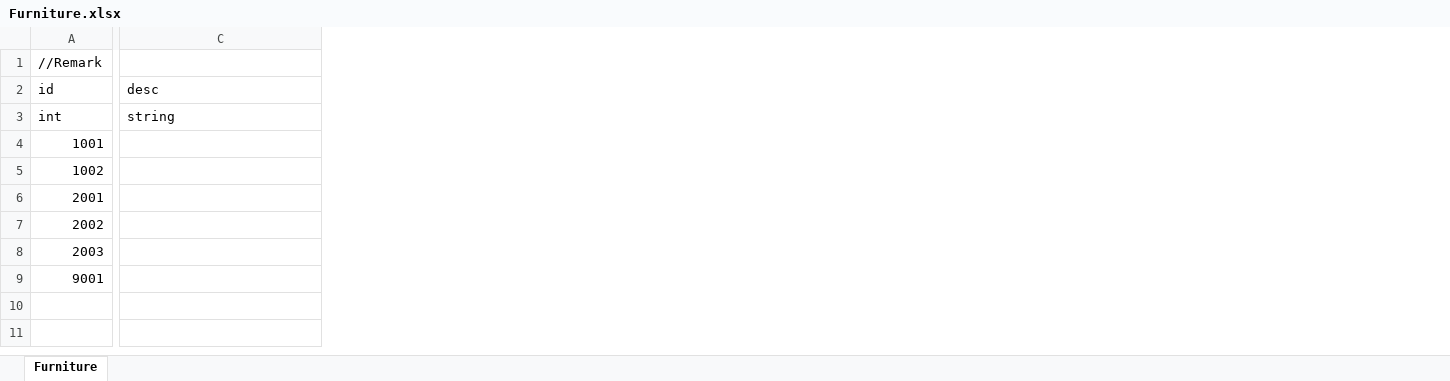
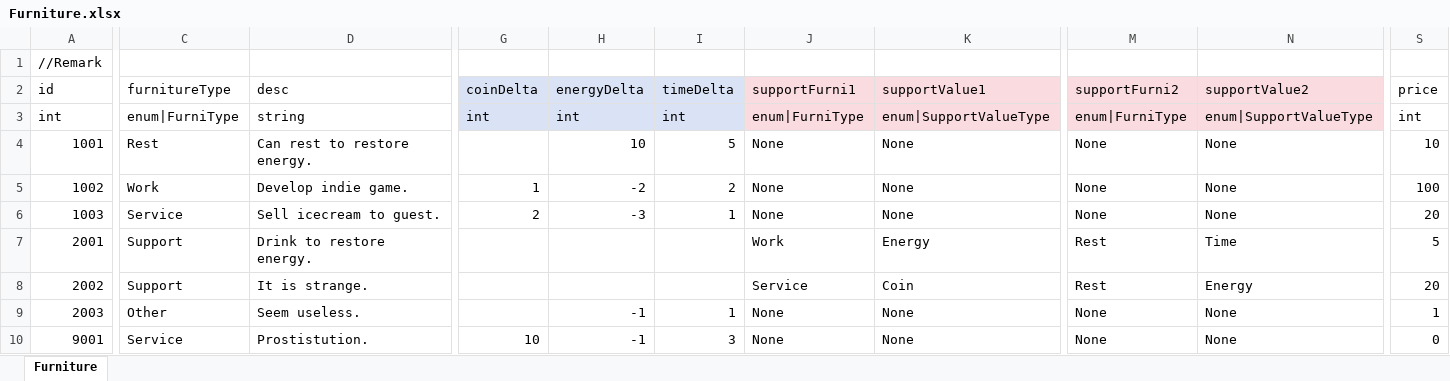
Before and after one commit to LUOHONGPENG/RVRabbit, an Excel workbook: Assets/Excel/Furniture.xlsx, sheet Furniture, drawn as a sheet; only a part is shown, gaps mark what is left out; values as stored, in another font and other column widths than the file's, no borders; addresses are those after the commit; rows hold the shown columns only; the diff covers the shown part only; the diff names each change by its address in the sheet, - before the commit and + after, or states it on an @@ line.

```diff
--- a/Assets/Excel/Furniture.xlsx (sheet Furniture)
+++ b/Assets/Excel/Furniture.xlsx (sheet Furniture)
+column C (furnitureType), rows 3-5: enum|FurniType | Rest | Work; rows 7-10: Support | Support | Other | Service
+column G (coinDelta), rows 3-5: int |  | 1; row 10: 10
+column H (energyDelta), rows 3-5: int | 10 | -2; rows 9-10: -1 | -1
+column I (timeDelta), rows 3-5: int | 5 | 2; rows 9-10: 1 | 3
+column J (supportFurni1), rows 3-5: enum|FurniType | None | None; rows 7-10: Work | Service | None | None
+column K (supportValue1), rows 3-5: enum|SupportValueType | None | None; rows 7-10: Energy | Coin | None | None
+column M (supportFurni2), rows 3-5: enum|FurniType | None | None; rows 7-10: Rest | Rest | None | None
+column N (supportValue2), rows 3-5: enum|SupportValueType | None | None; rows 7-10: Time | Energy | None | None
+column S (price), rows 3-5: int | 10 | 100; rows 7-10: 5 | 20 | 1 | 0
-D4 (desc): (empty)
+D4 (desc): Can rest to restore energy.
-D5 (desc): (empty)
+D5 (desc): Develop indie game.
+row 6: 1003 | Service | Sell icecream to guest. | 2 | -3 | 1 | None | None | None | None | 20
-D7 (desc): (empty)
+D7 (desc): Drink to restore energy.
-D8 (desc): (empty)
+D8 (desc): It is strange.
-D9 (desc): (empty)
+D9 (desc): Seem useless.
-D10 (desc): (empty)
+D10 (desc): Prostistution.
```
Also changed, not shown: 2 added columns and 2 edited cells elsewhere in this sheet, 24 other files.
